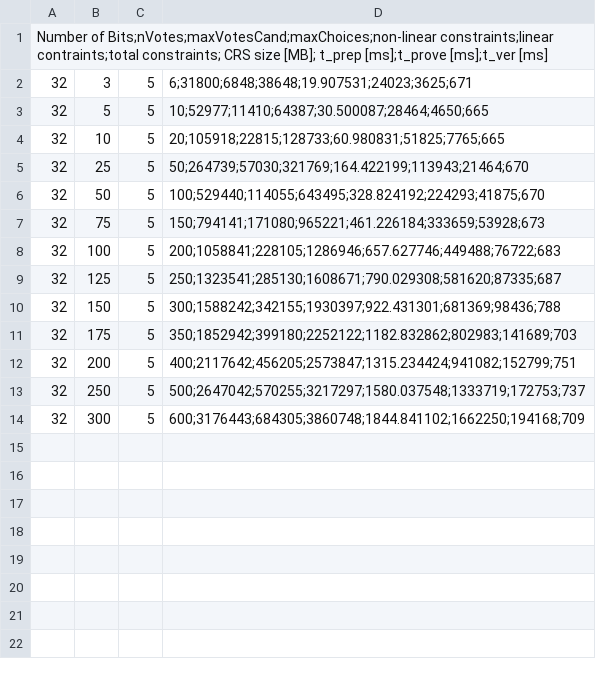
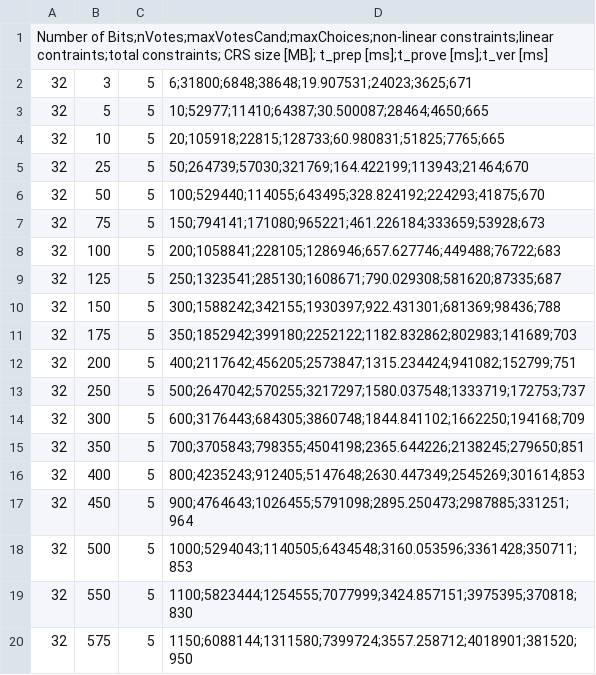
Before and after one commit to Sandbox47/upgraded-ballotsnarks, a CSV file: src/benchmarks/results/combined/multiVoteWithRules.csv, drawn as a sheet; the diff names each change by its address in the sheet, - before the commit and + after, or states it on an @@ line.

```diff
--- a/src/benchmarks/results/combined/multiVoteWithRules.csv
+++ b/src/benchmarks/results/combined/multiVoteWithRules.csv
+row 15: 32 | 350 | 5 | 700;3705843;798355;4504198;2365.644226;2138245;279650;851
+row 16: 32 | 400 | 5 | 800;4235243;912405;5147648;2630.447349;2545269;301614;853
+row 17: 32 | 450 | 5 | 900;4764643;1026455;5791098;2895.250473;2987885;331251;964
+row 18: 32 | 500 | 5 | 1000;5294043;1140505;6434548;3160.053596;3361428;350711;853
+row 19: 32 | 550 | 5 | 1100;5823444;1254555;7077999;3424.857151;3975395;370818;830
+row 20: 32 | 575 | 5 | 1150;6088144;1311580;7399724;3557.258712;4018901;381520;950
```
Also changed, not shown: src/benchmarks/results/combined/lineVote.csv, src/benchmarks/results/combined/multiVote.csv, 12 other files.
